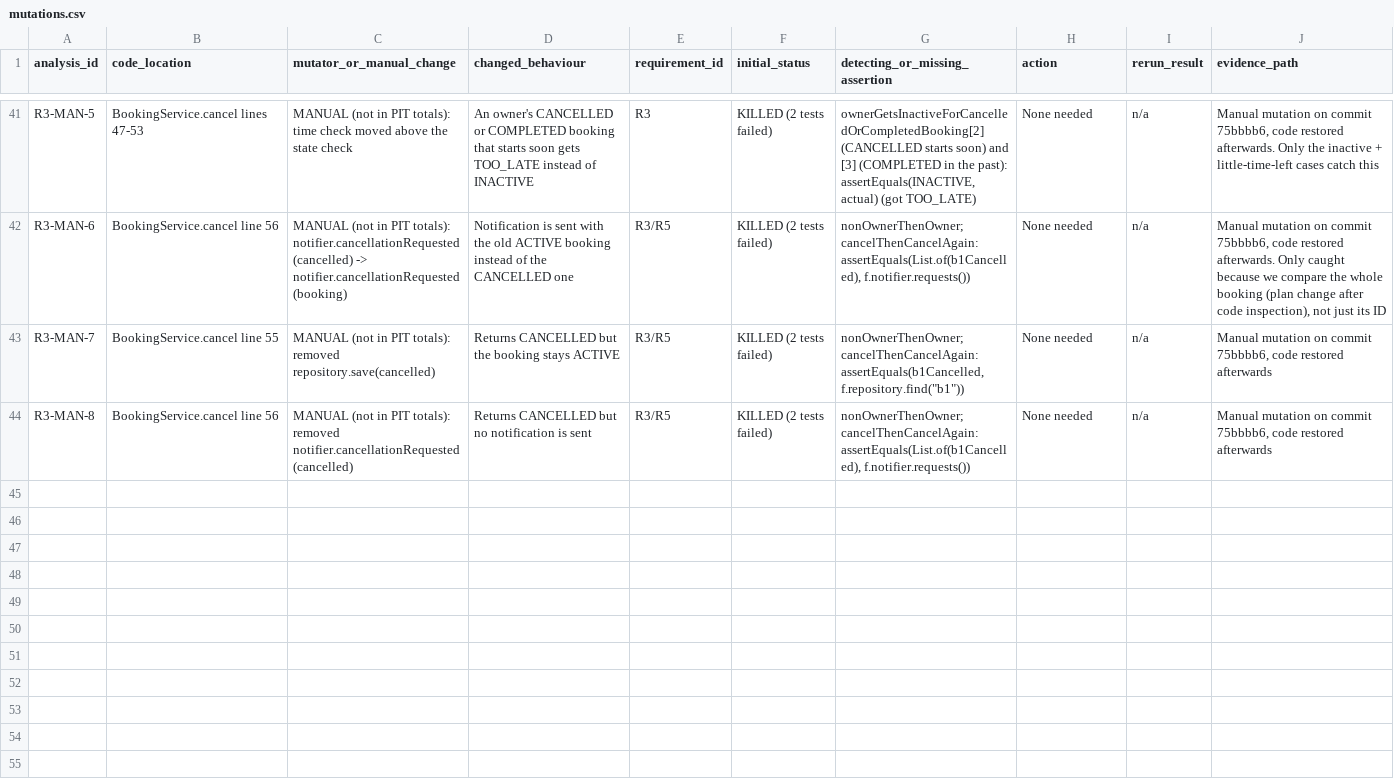
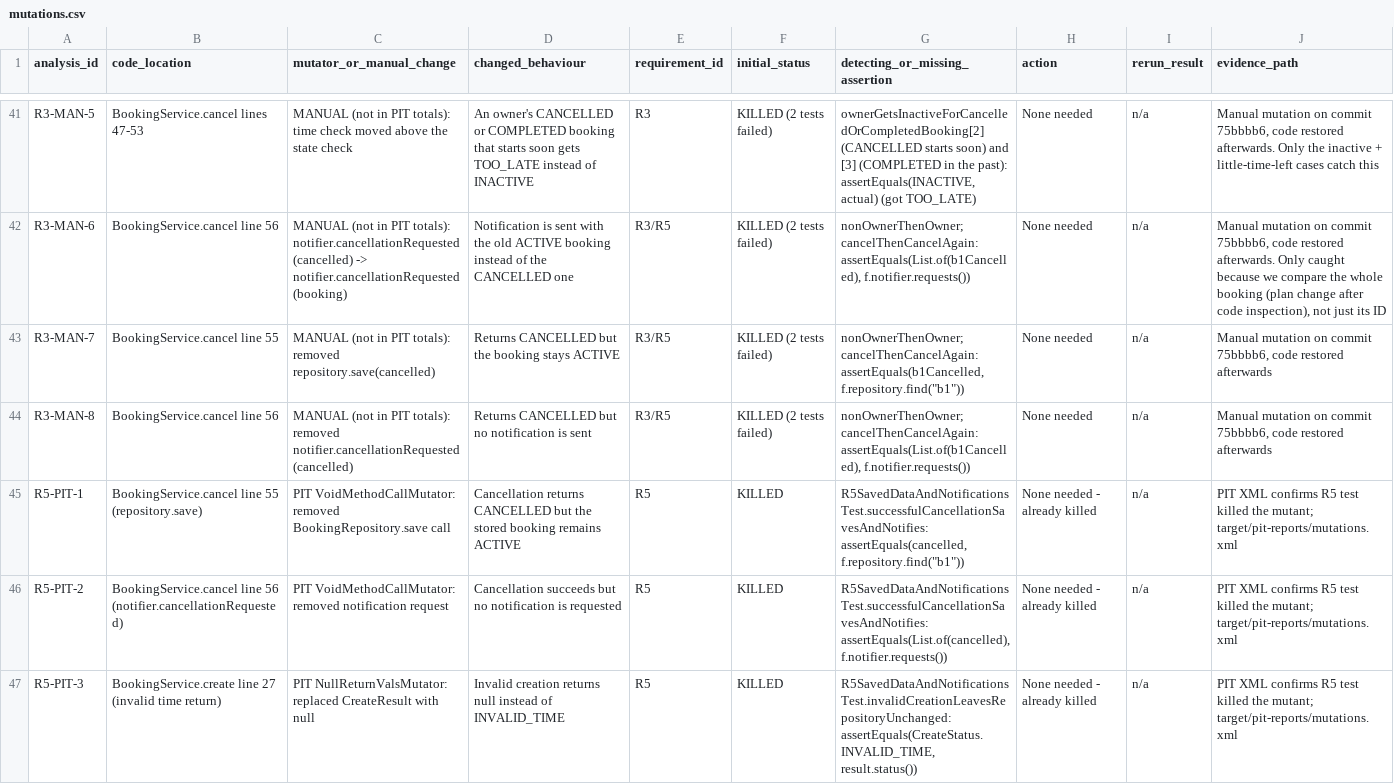
Before and after one commit to wharfman/SENG300A2, a CSV file: evidence/templates/mutations.csv, drawn as a sheet; only a part is shown, gaps mark what is left out; the diff names each change by its address in the sheet, - before the commit and + after, or states it on an @@ line.

```diff
--- a/evidence/templates/mutations.csv
+++ b/evidence/templates/mutations.csv
+row 45: R5-PIT-1 | BookingService.cancel line 55 (repository.save) | PIT VoidMethodCallMutator: removed BookingRepository.save call | Cancellation returns CANCELLED but the stored booking remains ACTIVE | R5 | KILLED | R5SavedDataAndNotificationsTest.successfulCancellationSavesAndNotifies: assertEquals(cancelled, f.repository.find("b1")) | None needed - already killed | n/a | PIT XML confirms R5 test killed the mutant; target/pit-reports/mutations.xml
+row 46: R5-PIT-2 | BookingService.cancel line 56 (notifier.cancellationRequested) | PIT VoidMethodCallMutator: removed notification request | Cancellation succeeds but no notification is requested | R5 | KILLED | R5SavedDataAndNotificationsTest.successfulCancellationSavesAndNotifies: assertEquals(List.of(cancelled), f.notifier.requests()) | None needed - already killed | n/a | PIT XML confirms R5 test killed the mutant; target/pit-reports/mutations.xml
+row 47: R5-PIT-3 | BookingService.create line 27 (invalid time return) | PIT NullReturnValsMutator: replaced CreateResult with null | Invalid creation returns null instead of INVALID_TIME | R5 | KILLED | R5SavedDataAndNotificationsTest.invalidCreationLeavesRepositoryUnchanged: assertEquals(CreateStatus.INVALID_TIME, result.status()) | None needed - already killed | n/a | PIT XML confirms R5 test killed the mutant; target/pit-reports/mutations.xml
```
Also changed, not shown: evidence/templates/contributions.csv, evidence/templates/run-log.csv, 3 other files.
